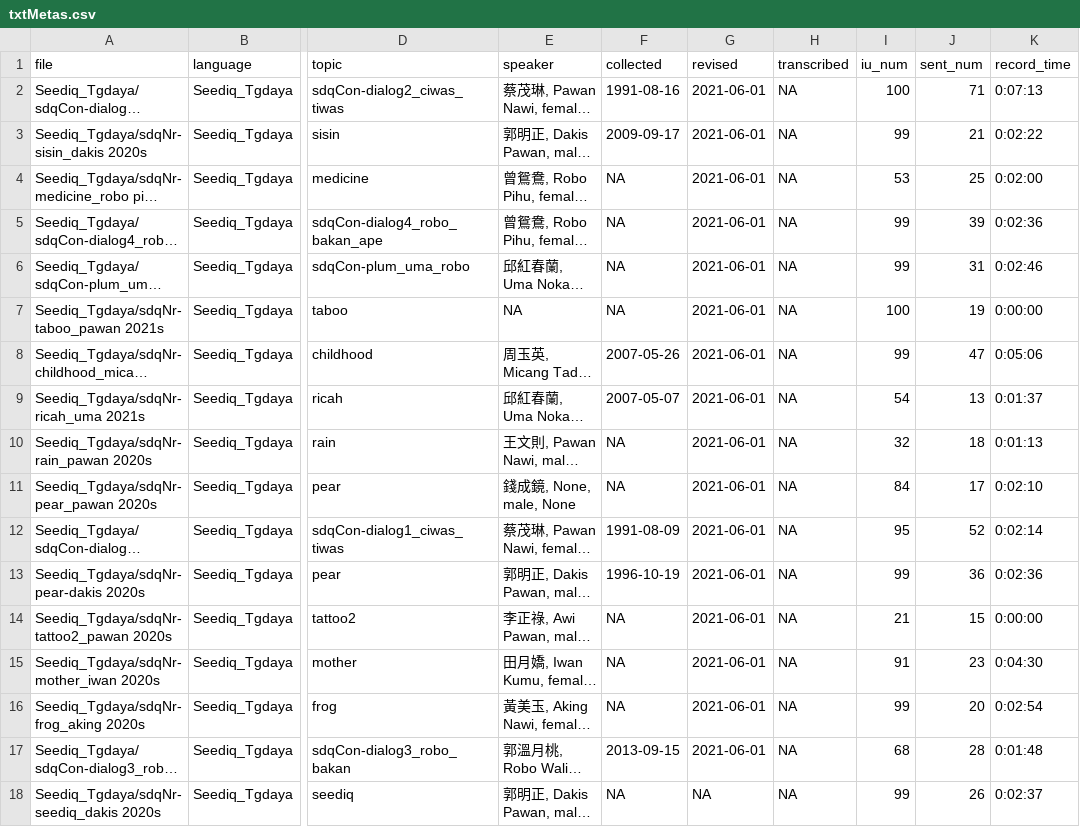
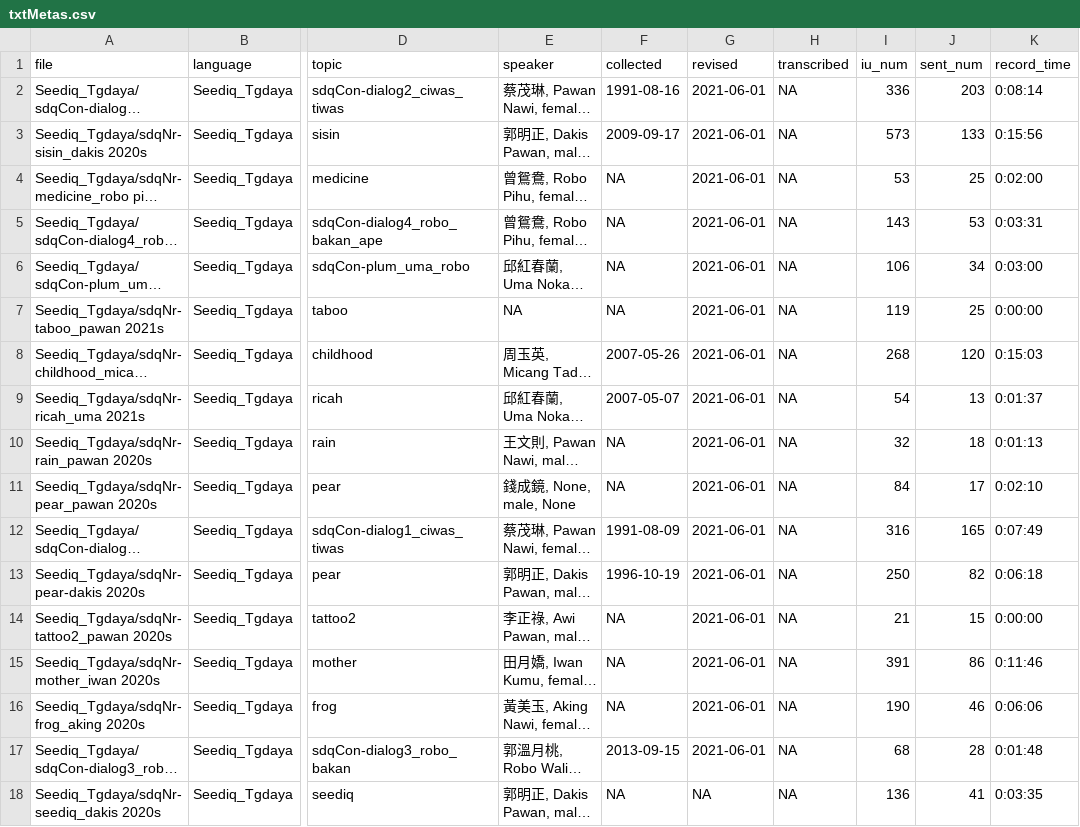
Before and after one commit to liao961120/glossParser, a CSV file: meta/txtMetas.csv, drawn as a sheet; only a part is shown, gaps mark what is left out; long unchanged cells end in …; the diff covers the shown part only; the diff names each change by its address in the sheet, - before the commit and + after, or states it on an @@ line.

```diff
--- a/meta/txtMetas.csv
+++ b/meta/txtMetas.csv
-I2 (iu_num): 100
+I2 (iu_num): 336
-J2 (sent_num): 71
+J2 (sent_num): 203
-K2 (record_time): 0:07:13
+K2 (record_time): 0:08:14
-I3 (iu_num): 99
+I3 (iu_num): 573
-J3 (sent_num): 21
+J3 (sent_num): 133
-K3 (record_time): 0:02:22
+K3 (record_time): 0:15:56
-I5 (iu_num): 99
+I5 (iu_num): 143
-J5 (sent_num): 39
+J5 (sent_num): 53
-K5 (record_time): 0:02:36
+K5 (record_time): 0:03:31
-I6 (iu_num): 99
+I6 (iu_num): 106
-J6 (sent_num): 31
+J6 (sent_num): 34
-K6 (record_time): 0:02:46
+K6 (record_time): 0:03:00
-I7 (iu_num): 100
+I7 (iu_num): 119
-J7 (sent_num): 19
+J7 (sent_num): 25
-I8 (iu_num): 99
+I8 (iu_num): 268
-J8 (sent_num): 47
+J8 (sent_num): 120
-K8 (record_time): 0:05:06
+K8 (record_time): 0:15:03
-I12 (iu_num): 95
+I12 (iu_num): 316
-J12 (sent_num): 52
+J12 (sent_num): 165
-K12 (record_time): 0:02:14
+K12 (record_time): 0:07:49
-I13 (iu_num): 99
+I13 (iu_num): 250
-J13 (sent_num): 36
+J13 (sent_num): 82
-K13 (record_time): 0:02:36
+K13 (record_time): 0:06:18
-I15 (iu_num): 91
+I15 (iu_num): 391
-J15 (sent_num): 23
+J15 (sent_num): 86
-K15 (record_time): 0:04:30
+K15 (record_time): 0:11:46
-I16 (iu_num): 99
+I16 (iu_num): 190
-J16 (sent_num): 20
+J16 (sent_num): 46
-K16 (record_time): 0:02:54
+K16 (record_time): 0:06:06
-I18 (iu_num): 99
+I18 (iu_num): 136
-J18 (sent_num): 26
+J18 (sent_num): 41
-K18 (record_time): 0:02:37
+K18 (record_time): 0:03:35
```
Also changed, not shown: 18 edited cells elsewhere in this file, meta/langMetas.csv, 22 other files.
